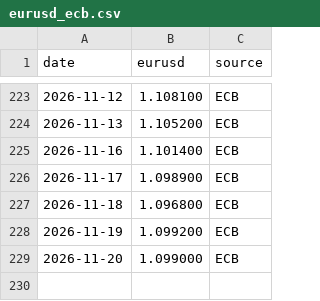
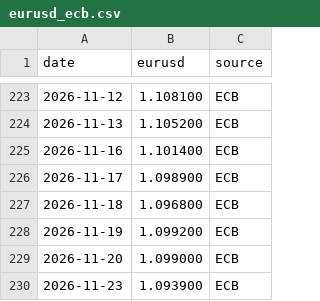
Before and after one commit to Luminor436/procurement-intelligence, a CSV file: data/eurusd_ecb.csv, drawn as a sheet; only a part is shown, gaps mark what is left out; the diff names each change by its address in the sheet, - before the commit and + after, or states it on an @@ line.

```diff
--- a/data/eurusd_ecb.csv
+++ b/data/eurusd_ecb.csv
+row 230: 2026-11-23 | 1.093900 | ECB
```
Also changed, not shown: 1 other file.
